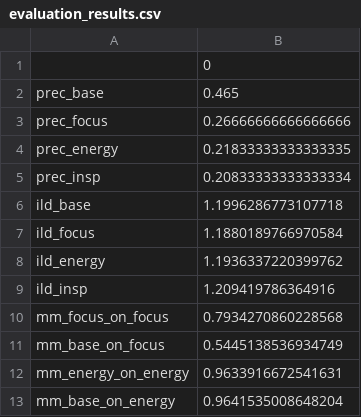
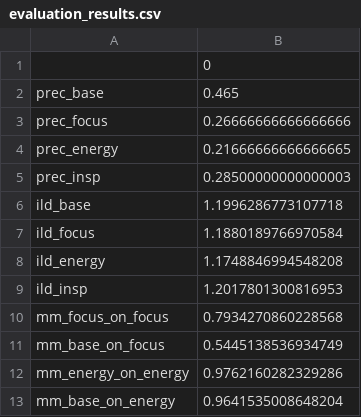
Before and after one commit to rishikaevenjalin-bit/mode-aware-recommender, a CSV file: results/evaluation_results.csv, drawn as a sheet.

Commit message:
Re-run evaluation with fixed energy ranker + updated acclaim

```diff
--- a/results/evaluation_results.csv
+++ b/results/evaluation_results.csv
@@ -3,11 +3,11 @@ prec_base,0.465
 prec_focus,0.26666666666666666
-prec_energy,0.21833333333333335
-prec_insp,0.20833333333333334
+prec_energy,0.21666666666666665
+prec_insp,0.28500000000000003
 ild_base,1.1996286773107718
 ild_focus,1.1880189766970584
-ild_energy,1.1936337220399762
-ild_insp,1.209419786364916
+ild_energy,1.1748846994548208
+ild_insp,1.2017801300816953
 mm_focus_on_focus,0.7934270860228568
 mm_base_on_focus,0.5445138536934749
-mm_energy_on_energy,0.9633916672541631
+mm_energy_on_energy,0.9762160282329286
 mm_base_on_energy,0.9641535008648204
```
Also changed, not shown: 4 other files.
